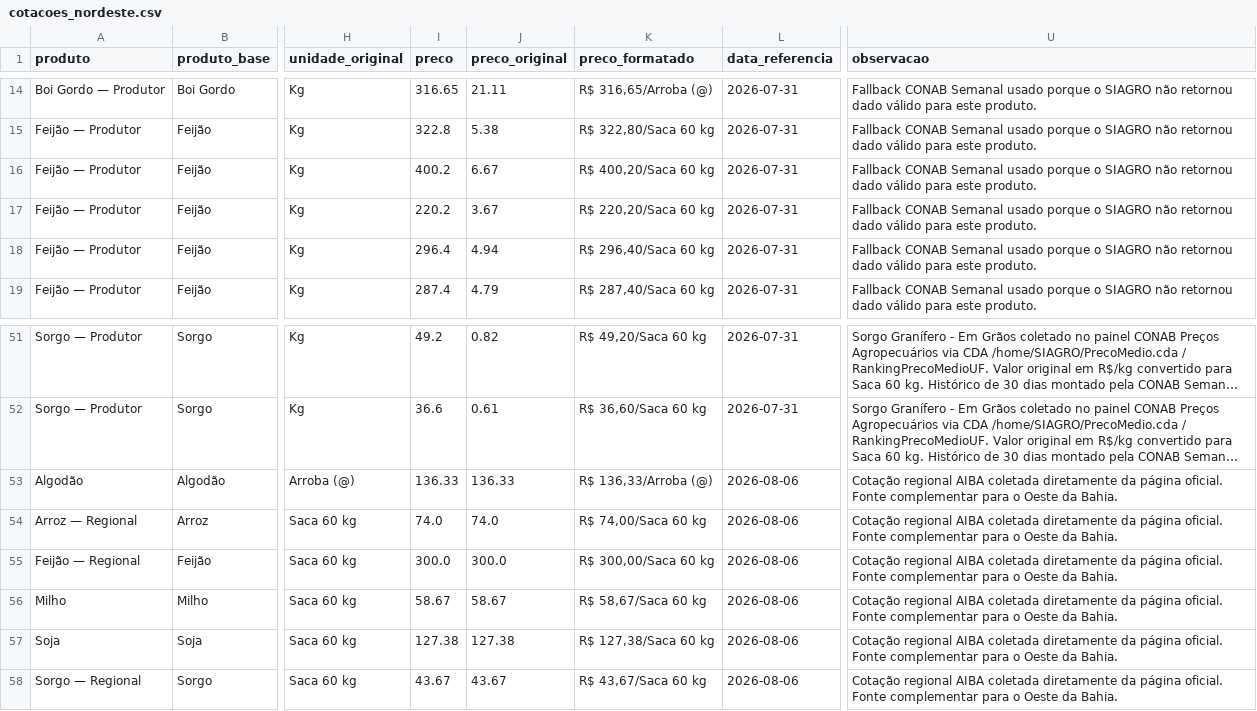
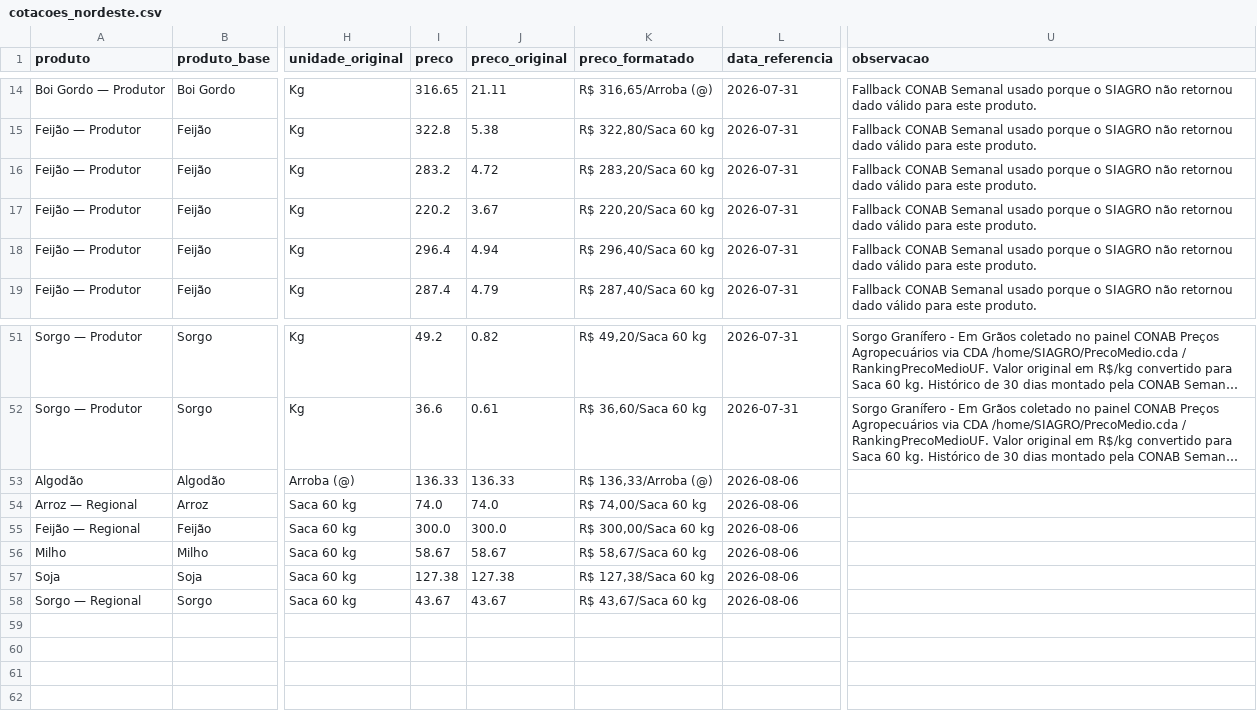
Before and after one commit to idocandido-dotcom/cotacoes, a CSV file: cotacoes/public/cotacoes_nordeste.csv, drawn as a sheet; only a part is shown, gaps mark what is left out; long unchanged cells end in …; the diff names each change by its address in the sheet, - before the commit and + after, or states it on an @@ line.

```diff
--- a/cotacoes/public/cotacoes_nordeste.csv
+++ b/cotacoes/public/cotacoes_nordeste.csv
-I16 (preco): 400.2
+I16 (preco): 283.2
-J16 (preco_original): 6.67
+J16 (preco_original): 4.72
-K16 (preco_formatado): R$ 400,20/Saca 60 kg
+K16 (preco_formatado): R$ 283,20/Saca 60 kg
-U53:U58 (observacao): Cotação regional AIBA coletada diretamente da página oficial. Fonte complementar para o Oeste da Bahia.
+U53:U58 (observacao): (empty)
```
Also changed, not shown: 5 other files.
